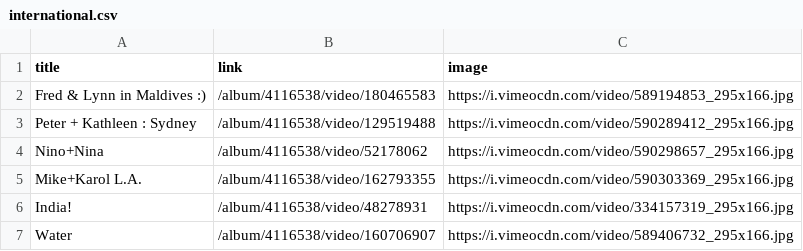
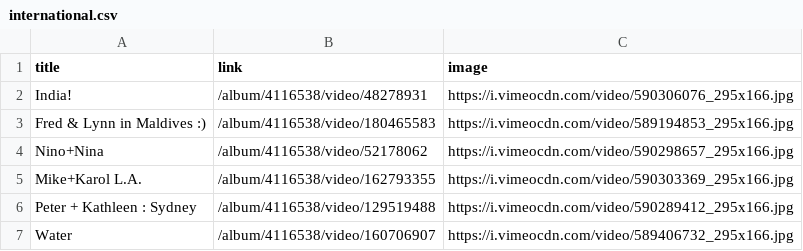
Before and after one commit to threelogy/threelogy.github.io, a CSV file: _scripts/src/data/international.csv (was _scripts/src/categories/international.csv), drawn as a sheet.

Commit message:
Update data

```diff
--- a/_scripts/src/categories/international.csv
+++ b/_scripts/src/data/international.csv
@@ -1,7 +1,7 @@
 title,link,image
+India!,/album/4116538/video/48278931,https://i.vimeocdn.com/video/590306076_295x166.jpg
 Fred & Lynn in Maldives :),/album/4116538/video/180465583,https://i.vimeocdn.com/video/589194853_295x166.jpg
-Peter + Kathleen : Sydney,/album/4116538/video/129519488,https://i.vimeocdn.com/video/590289412_295x166.jpg
 Nino+Nina,/album/4116538/video/52178062,https://i.vimeocdn.com/video/590298657_295x166.jpg
 Mike+Karol L.A.,/album/4116538/video/162793355,https://i.vimeocdn.com/video/590303369_295x166.jpg
-India!,/album/4116538/video/48278931,https://i.vimeocdn.com/video/334157319_295x166.jpg
+Peter + Kathleen : Sydney,/album/4116538/video/129519488,https://i.vimeocdn.com/video/590289412_295x166.jpg
 Water,/album/4116538/video/160706907,https://i.vimeocdn.com/video/589406732_295x166.jpg
```
Also changed, not shown: 14 other files.
